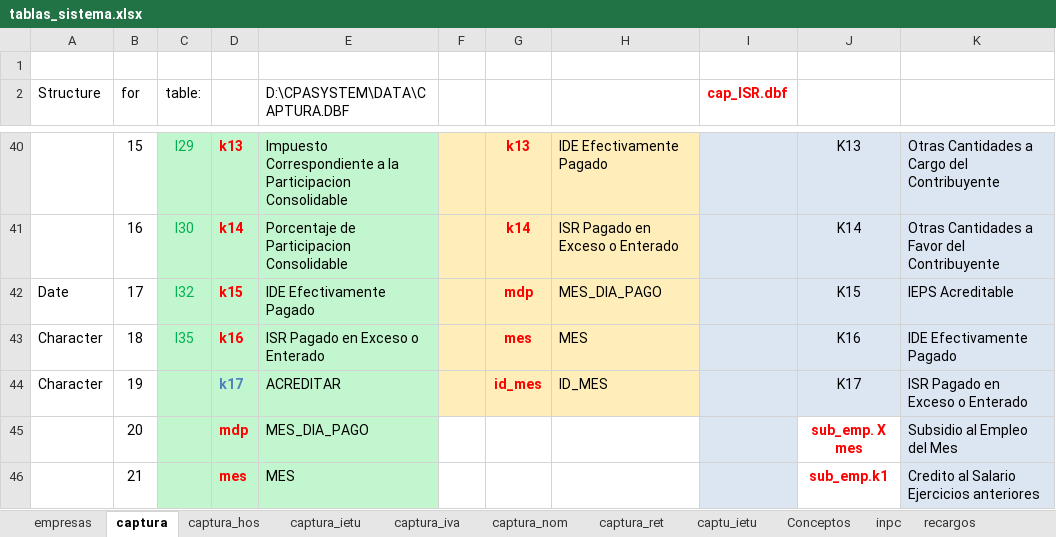
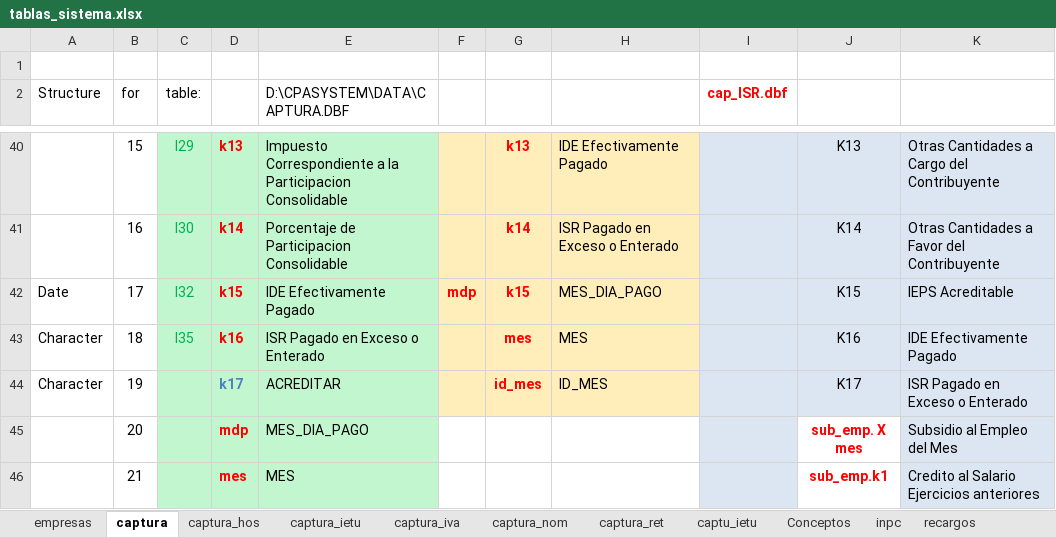
Before and after one commit to rubencbtis62/Dtax2022, an Excel workbook: tablas_sistema.xlsx, sheet captura, drawn as a sheet; only a part is shown, gaps mark what is left out; values as stored, in another font and other column widths than the file's, no borders; the diff names each change by its address in the sheet, - before the commit and + after, or states it on an @@ line.

```diff
--- a/tablas_sistema.xlsx (sheet captura)
+++ b/tablas_sistema.xlsx (sheet captura)
-F42: (empty)
+F42: mdp
-G42: mdp
+G42: k15
```
Also changed, not shown: sheet Hoja1, 52 other files.
